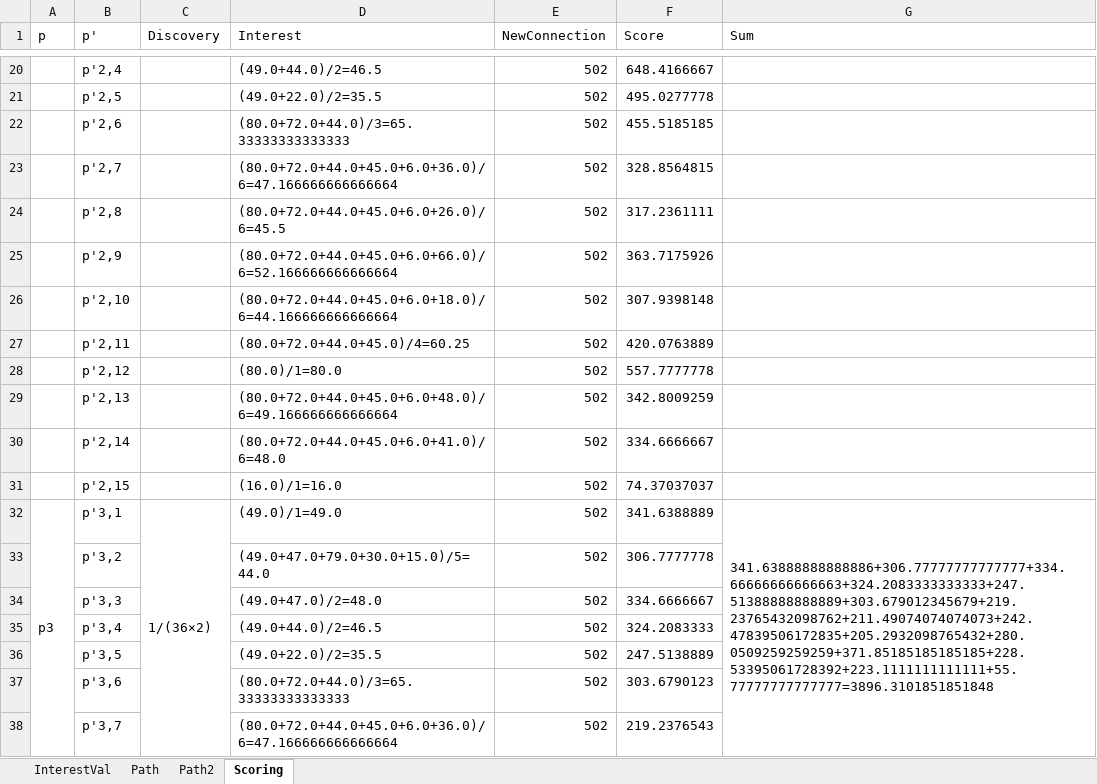
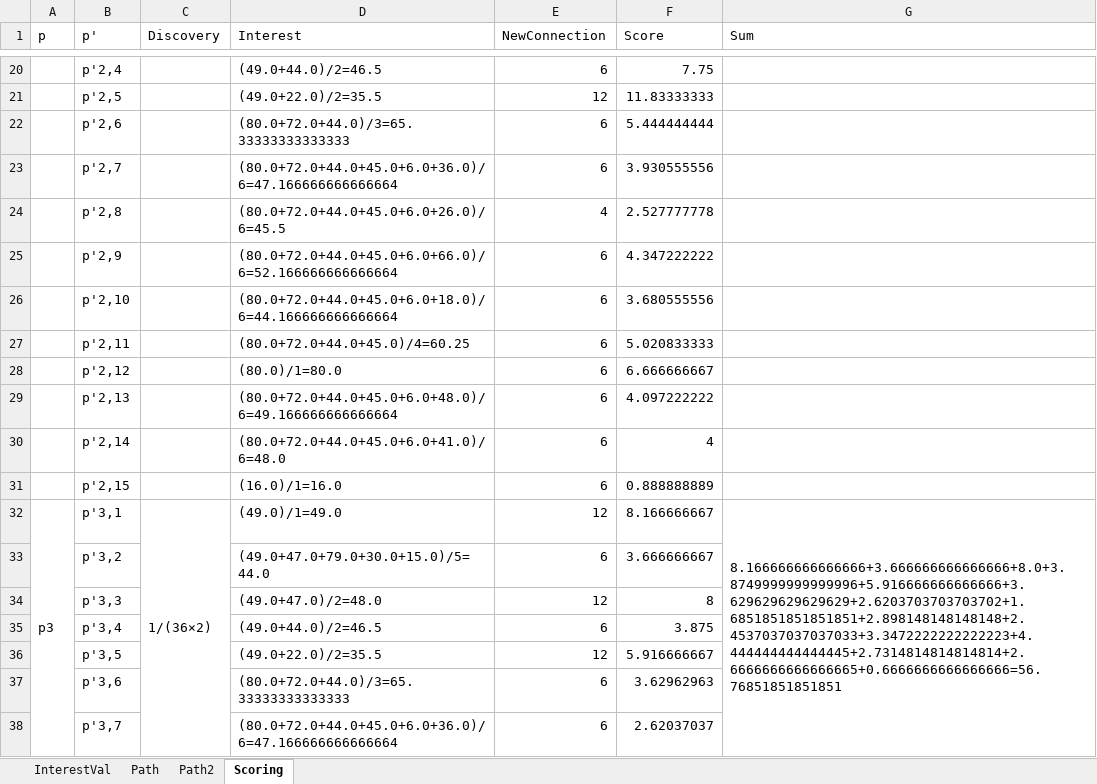
Before and after one commit to ckhp/SerendipityEvaluationModel, an Excel workbook: (2018.2.25)ExperimentalData.xlsx, sheet Scoring, drawn as a sheet; only a part is shown, gaps mark what is left out; values as stored, in another font and other column widths than the file's, no borders; the diff covers the shown part only; the diff names each change by its address in the sheet, - before the commit and + after, or states it on an @@ line.

Commit message:
Modify package name, v_s of p', total score

```diff
--- a/(2018.2.25)ExperimentalData.xlsx (sheet Scoring)
+++ b/(2018.2.25)ExperimentalData.xlsx (sheet Scoring)
-E20 (NewConnection): 502
+E20 (NewConnection): 6
-F20 (Score): 648.4166667
+F20 (Score): 7.75
-E21 (NewConnection): 502
+E21 (NewConnection): 12
-F21 (Score): 495.0277778
+F21 (Score): 11.83333333
-E22:E23 (NewConnection): 502
+E22:E23 (NewConnection): 6
-F22 (Score): 455.5185185
+F22 (Score): 5.444444444
-F23 (Score): 328.8564815
+F23 (Score): 3.930555556
-E24 (NewConnection): 502
+E24 (NewConnection): 4
-F24 (Score): 317.2361111
+F24 (Score): 2.527777778
-E25:E31 (NewConnection): 502
+E25:E31 (NewConnection): 6
-F25 (Score): 363.7175926
+F25 (Score): 4.347222222
-F26 (Score): 307.9398148
+F26 (Score): 3.680555556
-F27 (Score): 420.0763889
+F27 (Score): 5.020833333
-F28 (Score): 557.7777778
+F28 (Score): 6.666666667
-F29 (Score): 342.8009259
+F29 (Score): 4.097222222
-F30 (Score): 334.6666667
+F30 (Score): 4
-F31 (Score): 74.37037037
+F31 (Score): 0.888888889
-E32 (NewConnection): 502
+E32 (NewConnection): 12
-F32 (Score): 341.6388889
+F32 (Score): 8.166666667
-G32 (Sum): 341.63888888888886+306.77777777777777+334.66666666666663+324.2083333333333+247.51388888888889+303.679012345679+219.23765432098762+211.49074074074073+242.47839506172835+205.2932098765432+280.0509259259259+371.85185185185185+228.53395061728392+223.1111111111111+55.77777777777777=3896.3101851851848
+G32 (Sum): 8.166666666666666+3.666666666666666+8.0+3.8749999999999996+5.916666666666666+3.629629629629629+2.6203703703703702+1.6851851851851851+2.898148148148148+2.4537037037037033+3.3472222222222223+4.444444444444445+2.7314814814814814+2.6666666666666665+0.6666666666666666=56.76851851851851
-E33 (NewConnection): 502
+E33 (NewConnection): 6
-F33 (Score): 306.7777778
+F33 (Score): 3.666666667
-E34 (NewConnection): 502
+E34 (NewConnection): 12
-F34 (Score): 334.6666667
+F34 (Score): 8
-E35 (NewConnection): 502
+E35 (NewConnection): 6
-F35 (Score): 324.2083333
+F35 (Score): 3.875
-E36 (NewConnection): 502
+E36 (NewConnection): 12
-F36 (Score): 247.5138889
+F36 (Score): 5.916666667
-E37:E38 (NewConnection): 502
+E37:E38 (NewConnection): 6
-F37 (Score): 303.6790123
+F37 (Score): 3.62962963
-F38 (Score): 219.2376543
+F38 (Score): 2.62037037
```
Also changed, not shown: 1 added row and 458 edited cells elsewhere in this sheet, sheet Path2, 4 other files.
